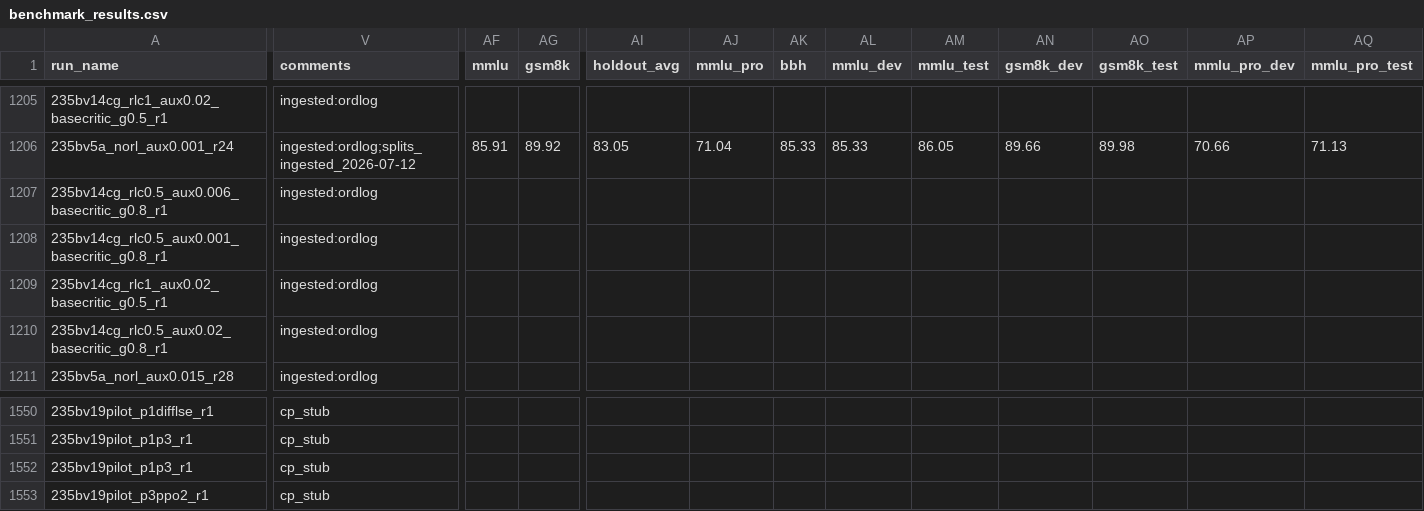
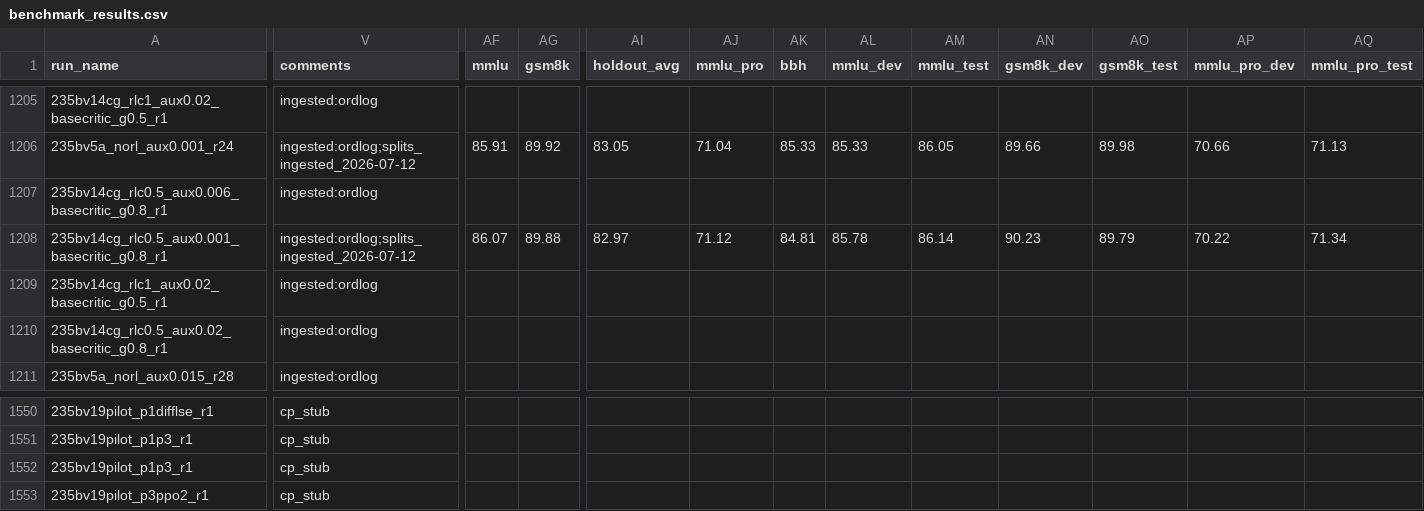
Before and after one commit to jondebug/Pai-Megatron-Patch, a CSV file: examples/qwen3/benchmarks/benchmark_results.csv, drawn as a sheet; only a part is shown, gaps mark what is left out; the diff covers the shown part only; the diff names each change by its address in the sheet, - before the commit and + after, or states it on an @@ line.

Commit message:
auto: refresh benchmark_results.csv 2026-07-13T17:22:50Z

```diff
--- a/examples/qwen3/benchmarks/benchmark_results.csv
+++ b/examples/qwen3/benchmarks/benchmark_results.csv
-V1208 (comments): ingested:ordlog
+V1208 (comments): ingested:ordlog;splits_ingested_2026-07-12
-AF1208 (mmlu): (empty)
+AF1208 (mmlu): 86.07
-AG1208 (gsm8k): (empty)
+AG1208 (gsm8k): 89.88
-AI1208 (holdout_avg): (empty)
+AI1208 (holdout_avg): 82.97
-AJ1208 (mmlu_pro): (empty)
+AJ1208 (mmlu_pro): 71.12
-AK1208 (bbh): (empty)
+AK1208 (bbh): 84.81
-AL1208 (mmlu_dev): (empty)
+AL1208 (mmlu_dev): 85.78
-AM1208 (mmlu_test): (empty)
+AM1208 (mmlu_test): 86.14
-AN1208 (gsm8k_dev): (empty)
+AN1208 (gsm8k_dev): 90.23
-AO1208 (gsm8k_test): (empty)
+AO1208 (gsm8k_test): 89.79
-AP1208 (mmlu_pro_dev): (empty)
+AP1208 (mmlu_pro_dev): 70.22
-AQ1208 (mmlu_pro_test): (empty)
+AQ1208 (mmlu_pro_test): 71.34
```
Also changed, not shown: 8 edited cells elsewhere in this file.
